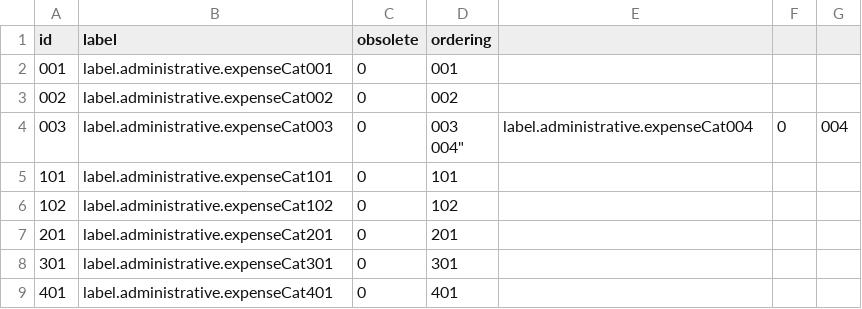
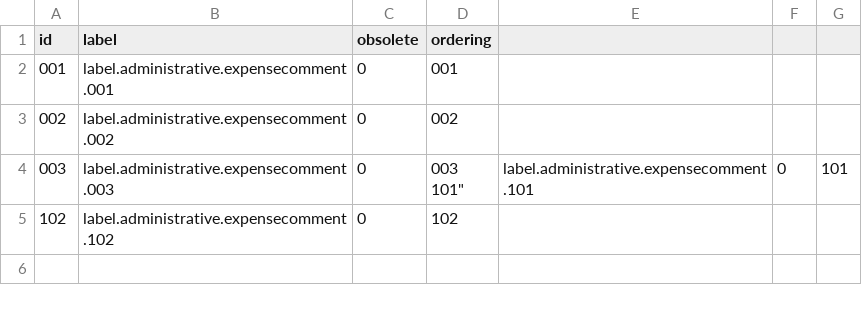
Before and after one commit to athento/athento-nx-administrative-doctypes, a CSV file: src/main/resources/data/vocabularies/expensecomment.csv, drawn as a sheet.

```diff
--- a/src/main/resources/data/vocabularies/expensecomment.csv
+++ b/src/main/resources/data/vocabularies/expensecomment.csv
@@ -1,10 +1,6 @@
 "id","label","obsolete","ordering"
-"001","label.administrative.expenseCat001","0","001"
-"002","label.administrative.expenseCat002","0","002"
-"003","label.administrative.expenseCat003","0","003
-"004","label.administrative.expenseCat004","0","004"
-"101","label.administrative.expenseCat101","0","101"
-"102","label.administrative.expenseCat102","0","102"
-"201","label.administrative.expenseCat201","0","201"
-"301","label.administrative.expenseCat301","0","301"
-"401","label.administrative.expenseCat401","0","401"
+"001","label.administrative.expensecomment.001","0","001"
+"002","label.administrative.expensecomment.002","0","002"
+"003","label.administrative.expensecomment.003","0","003
+"101","label.administrative.expensecomment.101","0","101"
+"102","label.administrative.expensecomment.102","0","102"
```
Also changed, not shown: src/main/resources/data/vocabularies/activity.csv, src/main/resources/data/vocabularies/carkmcost.csv, 57 other files.
